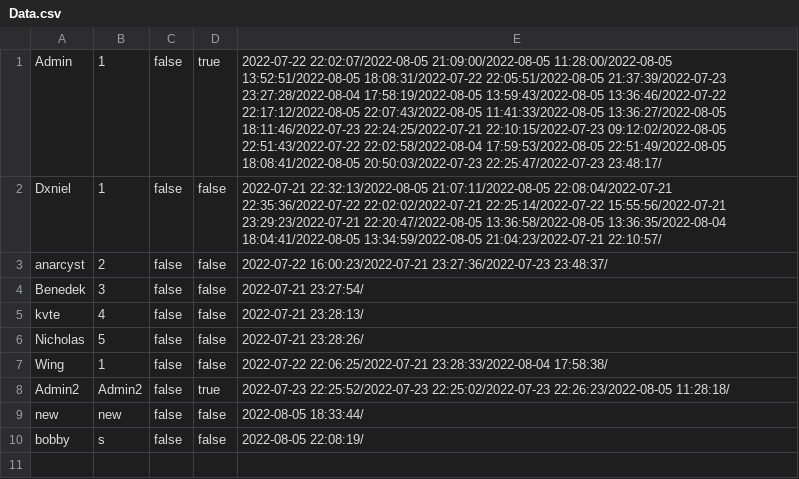
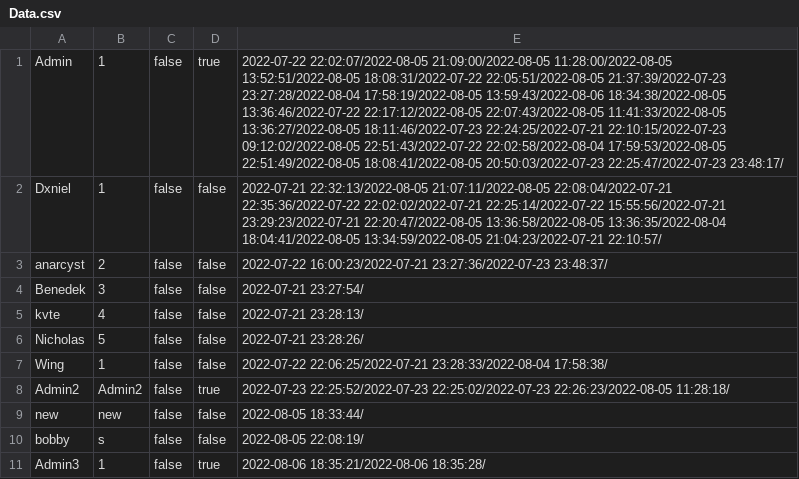
Before and after one commit to Dani3lx/Video-Entertainment-System, a CSV file: phase2/datasets/Data.csv, drawn as a sheet.

Commit message:
Added the create Admin User feature

```diff
--- a/phase2/datasets/Data.csv
+++ b/phase2/datasets/Data.csv
@@ -1,2 +1,2 @@
-Admin,1,false,true,2022-07-22 22:02:07/2022-08-05 21:09:00/2022-08-05 11:28:00/2022-08-05 13:52:51/2022-08-05 18:08:31/2022-07-22 22:05:51/2022-08-05 21:37:39/2022-07-23 23:27:28/2022-08-04 17:58:19/2022-08-05 13:59:43/2022-08-05 13:36:46/2022-07-22 22:17:12/2022-08-05 22:07:43/2022-08-05 11:41:33/2022-08-05 13:36:27/2022-08-05 18:11:46/2022-07-23 22:24:25/2022-07-21 22:10:15/2022-07-23 09:12:02/2022-08-05 22:51:43/2022-07-22 22:02:58/2022-08-04 17:59:53/2022-08-05 22:51:49/2022-08-05 18:08:41/2022-08-05 20:50:03/2022-07-23 22:25:47/2022-07-23 23:48:17/
+Admin,1,false,true,2022-07-22 22:02:07/2022-08-05 21:09:00/2022-08-05 11:28:00/2022-08-05 13:52:51/2022-08-05 18:08:31/2022-07-22 22:05:51/2022-08-05 21:37:39/2022-07-23 23:27:28/2022-08-04 17:58:19/2022-08-05 13:59:43/2022-08-06 18:34:38/2022-08-05 13:36:46/2022-07-22 22:17:12/2022-08-05 22:07:43/2022-08-05 11:41:33/2022-08-05 13:36:27/2022-08-05 18:11:46/2022-07-23 22:24:25/2022-07-21 22:10:15/2022-07-23 09:12:02/2022-08-05 22:51:43/2022-07-22 22:02:58/2022-08-04 17:59:53/2022-08-05 22:51:49/2022-08-05 18:08:41/2022-08-05 20:50:03/2022-07-23 22:25:47/2022-07-23 23:48:17/
 Dxniel,1,false,false,2022-07-21 22:32:13/2022-08-05 21:07:11/2022-08-05 22:08:04/2022-07-21 22:35:36/2022-07-22 22:02:02/2022-07-21 22:25:14/2022-07-22 15:55:56/2022-07-21 23:29:23/2022-07-21 22:20:47/2022-08-05 13:36:58/2022-08-05 13:36:35/2022-08-04 18:04:41/2022-08-05 13:34:59/2022-08-05 21:04:23/2022-07-21 22:10:57/
@@ -10 +10,2 @@ new,new,false,false,2022-08-05 18:33:44/
 bobby,s,false,false,2022-08-05 22:08:19/
+Admin3,1,false,true,2022-08-06 18:35:21/2022-08-06 18:35:28/
```
Also changed, not shown: phase2/datasets/VideoData.csv, 2 other files.
